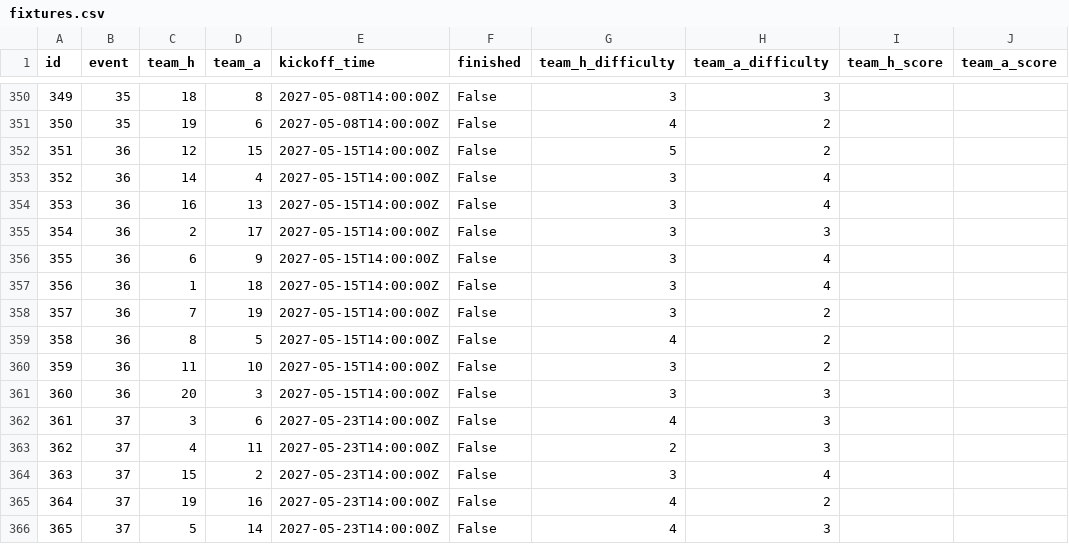
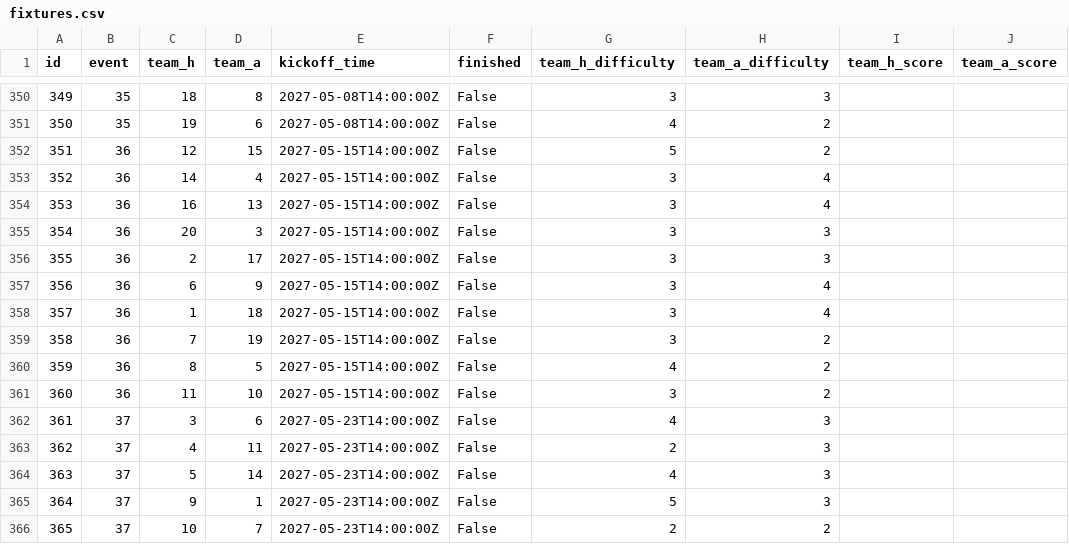
Before and after one commit to LouaiSf/Fantasy-premier-league-points-prediction, a CSV file: data/2026-27/fixtures.csv, drawn as a sheet; only a part is shown, gaps mark what is left out; the diff covers the shown part only.

```diff
--- a/data/2026-27/fixtures.csv
+++ b/data/2026-27/fixtures.csv
@@ -354,13 +354,13 @@ id,event,team_h,team_a,kickoff_time,finished,team_h_difficulty,team_a_difficulty
 353,36,16,13,2027-05-15T14:00:00Z,False,3,4,,
-354,36,2,17,2027-05-15T14:00:00Z,False,3,3,,
-355,36,6,9,2027-05-15T14:00:00Z,False,3,4,,
-356,36,1,18,2027-05-15T14:00:00Z,False,3,4,,
-357,36,7,19,2027-05-15T14:00:00Z,False,3,2,,
-358,36,8,5,2027-05-15T14:00:00Z,False,4,2,,
-359,36,11,10,2027-05-15T14:00:00Z,False,3,2,,
-360,36,20,3,2027-05-15T14:00:00Z,False,3,3,,
+354,36,20,3,2027-05-15T14:00:00Z,False,3,3,,
+355,36,2,17,2027-05-15T14:00:00Z,False,3,3,,
+356,36,6,9,2027-05-15T14:00:00Z,False,3,4,,
+357,36,1,18,2027-05-15T14:00:00Z,False,3,4,,
+358,36,7,19,2027-05-15T14:00:00Z,False,3,2,,
+359,36,8,5,2027-05-15T14:00:00Z,False,4,2,,
+360,36,11,10,2027-05-15T14:00:00Z,False,3,2,,
 361,37,3,6,2027-05-23T14:00:00Z,False,4,3,,
 362,37,4,11,2027-05-23T14:00:00Z,False,2,3,,
-363,37,15,2,2027-05-23T14:00:00Z,False,3,4,,
-364,37,19,16,2027-05-23T14:00:00Z,False,4,2,,
-365,37,5,14,2027-05-23T14:00:00Z,False,4,3,,
+363,37,5,14,2027-05-23T14:00:00Z,False,4,3,,
+364,37,9,1,2027-05-23T14:00:00Z,False,5,3,,
+365,37,10,7,2027-05-23T14:00:00Z,False,2,2,,
```
Also changed, not shown: 58 edited cells elsewhere in this file, data/2026-27/gws/gw1.csv, data/2026-27/gws/merged_gw.csv, 3 other files.
